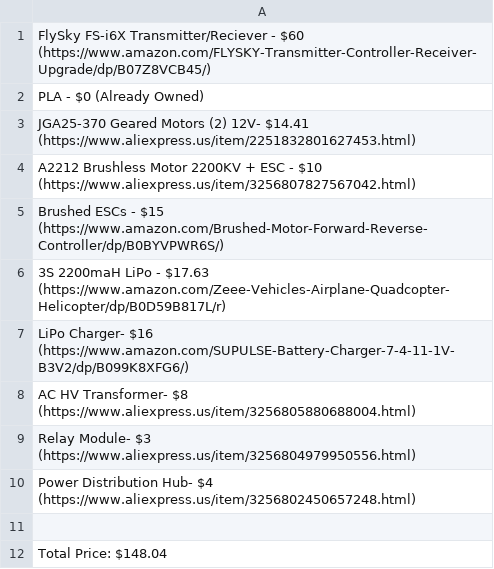
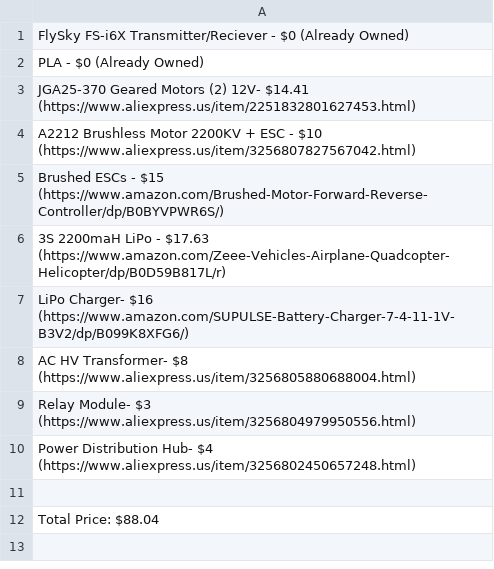
Before and after one commit to Firestorm108/Evo, a CSV file: BOM.csv, drawn as a sheet.

Commit message:
Update BOM.csv

```diff
--- a/BOM.csv
+++ b/BOM.csv
@@ -1,2 +1,2 @@
-FlySky FS-i6X Transmitter/Reciever - $60 (https://www.amazon.com/FLYSKY-Transmitter-Controller-Receiver-Upgrade/dp/B07Z8VCB45/)
+FlySky FS-i6X Transmitter/Reciever - $0 (Already Owned)
 PLA - $0 (Already Owned)
@@ -11,2 +11,2 @@ Power Distribution Hub- $4 (https://www.aliexpress.us/item/3256802450657248.html
 
-Total Price: $148.04
+Total Price: $88.04
```
